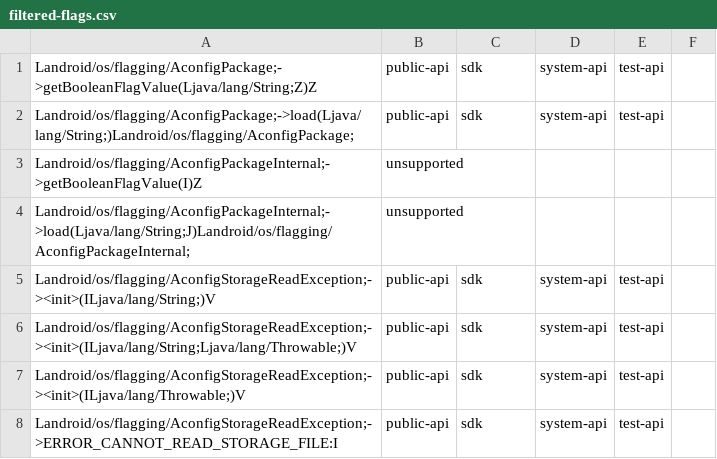
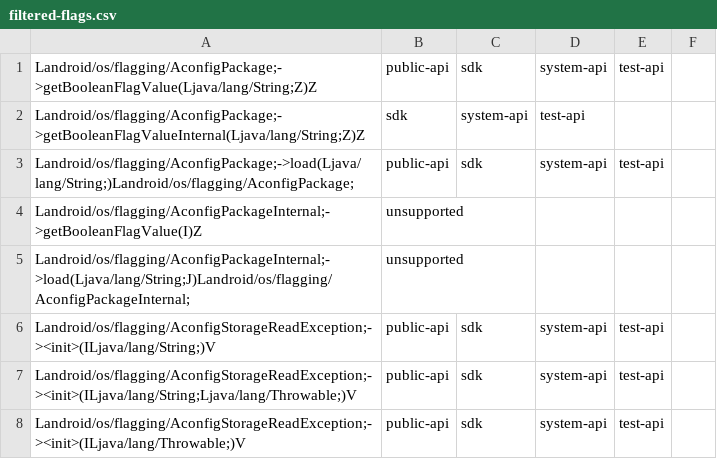
Before and after one commit to CodeLinaro-mirror/la_platform_prebuilts_module_sdk_ConfigInfrastructure, a CSV file: current/hiddenapi/filtered-flags.csv, drawn as a sheet; only a part is shown; the shorter side is filled out with more unchanged rows; the diff names each change by its address in the sheet, - before the commit and + after, or states it on an @@ line.

Commit message:
Update ConfigInfrastructure SDK to train 15025583
Compatible module: ConfigInfrastructurePrebuilt
Package: com.google.android.configinfrastructure
Version: 370401210
Package: com.google.android.go.configinfrastructure
Version: 370401210

Bug: 487668492
Change-Id: I099f81ba0294f375e5c433b39409274f5c0e3533

```diff
--- a/current/hiddenapi/filtered-flags.csv
+++ b/current/hiddenapi/filtered-flags.csv
+row 2: Landroid/os/flagging/AconfigPackage;->getBooleanFlagValueInternal(Ljava/lang/String;Z)Z | sdk | system-api | test-api
```
Also changed, not shown: current/hiddenapi/filtered-stub-flags.csv, 6 other files.
